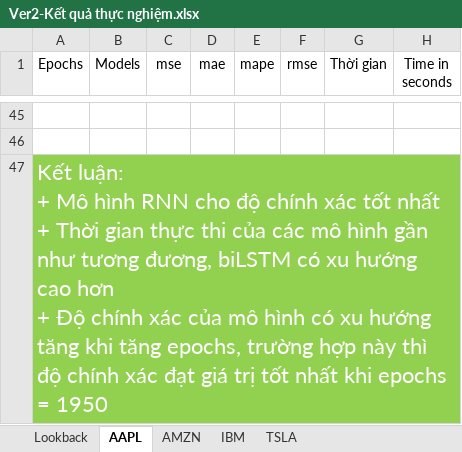
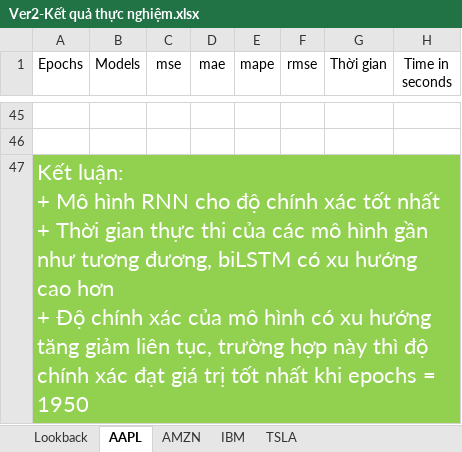
Before and after one commit to trungnguyenhuynhminh46/KetQuaThucNghiem, an Excel workbook: Ver2-Kết quả thực nghiệm.xlsx, sheet AAPL, drawn as a sheet; only a part is shown, gaps mark what is left out; values as stored, in another font and other column widths than the file's, no borders; charts and pictures not drawn; the diff names each change by its address in the sheet, - before the commit and + after, or states it on an @@ line.

```diff
--- a/Ver2-Kết quả thực nghiệm.xlsx (sheet AAPL)
+++ b/Ver2-Kết quả thực nghiệm.xlsx (sheet AAPL)
-A47 (Epochs): …hướng tăng khi tăng epochs, trường hợp…
+A47 (Epochs): …hướng tăng giảm liên tục, trường hợp…
```
Also changed, not shown: 21 other files.
